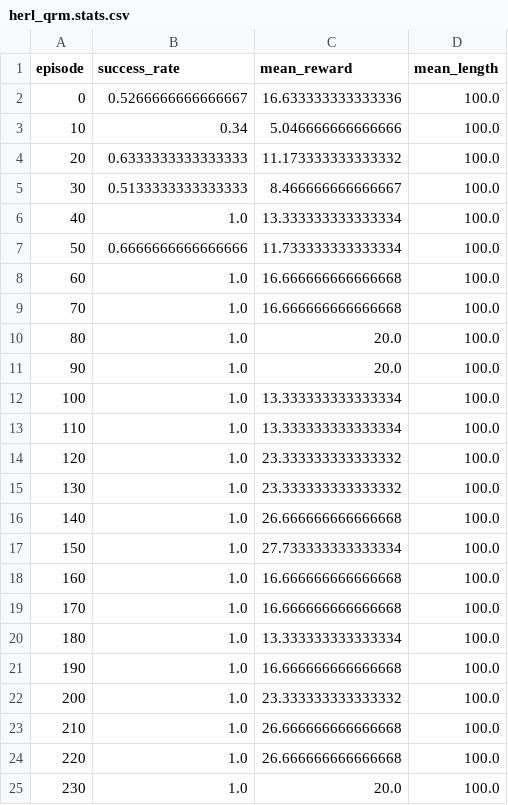
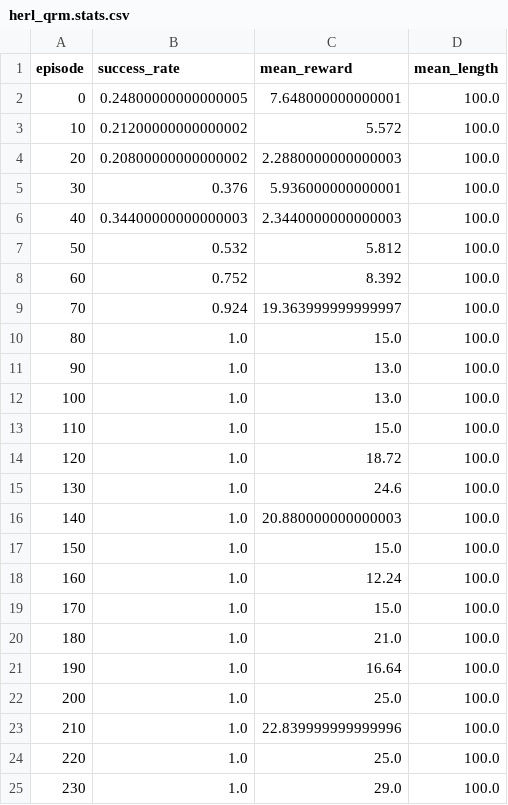
Before and after one commit to Hadi-PartoviAria/Epistemic_RL, a CSV file: chop_cup_rl/results_comparison/herl_qrm.stats.csv, drawn as a sheet; only a part is shown; the diff covers the shown part only.

```diff
--- a/chop_cup_rl/results_comparison/herl_qrm.stats.csv
+++ b/chop_cup_rl/results_comparison/herl_qrm.stats.csv
@@ -1,25 +1,25 @@
 episode,success_rate,mean_reward,mean_length
-0,0.5266666666666667,16.633333333333336,100.0
-10,0.34,5.046666666666666,100.0
-20,0.6333333333333333,11.173333333333332,100.0
-30,0.5133333333333333,8.466666666666667,100.0
-40,1.0,13.333333333333334,100.0
-50,0.6666666666666666,11.733333333333334,100.0
-60,1.0,16.666666666666668,100.0
-70,1.0,16.666666666666668,100.0
-80,1.0,20.0,100.0
-90,1.0,20.0,100.0
-100,1.0,13.333333333333334,100.0
-110,1.0,13.333333333333334,100.0
-120,1.0,23.333333333333332,100.0
-130,1.0,23.333333333333332,100.0
-140,1.0,26.666666666666668,100.0
-150,1.0,27.733333333333334,100.0
-160,1.0,16.666666666666668,100.0
-170,1.0,16.666666666666668,100.0
-180,1.0,13.333333333333334,100.0
-190,1.0,16.666666666666668,100.0
-200,1.0,23.333333333333332,100.0
-210,1.0,26.666666666666668,100.0
-220,1.0,26.666666666666668,100.0
-230,1.0,20.0,100.0
+0,0.24800000000000005,7.648000000000001,100.0
+10,0.21200000000000002,5.572,100.0
+20,0.20800000000000002,2.2880000000000003,100.0
+30,0.376,5.936000000000001,100.0
+40,0.34400000000000003,2.3440000000000003,100.0
+50,0.532,5.812,100.0
+60,0.752,8.392,100.0
+70,0.924,19.363999999999997,100.0
+80,1.0,15.0,100.0
+90,1.0,13.0,100.0
+100,1.0,13.0,100.0
+110,1.0,15.0,100.0
+120,1.0,18.72,100.0
+130,1.0,24.6,100.0
+140,1.0,20.880000000000003,100.0
+150,1.0,15.0,100.0
+160,1.0,12.24,100.0
+170,1.0,15.0,100.0
+180,1.0,21.0,100.0
+190,1.0,16.64,100.0
+200,1.0,25.0,100.0
+210,1.0,22.839999999999996,100.0
+220,1.0,25.0,100.0
+230,1.0,29.0,100.0
```
Also changed, not shown: 77 edited cells elsewhere in this file, chop_cup_rl/results/chop_cup.stats.csv, chop_cup_rl/results_comparison/hrl.stats.csv, 29 other files.
